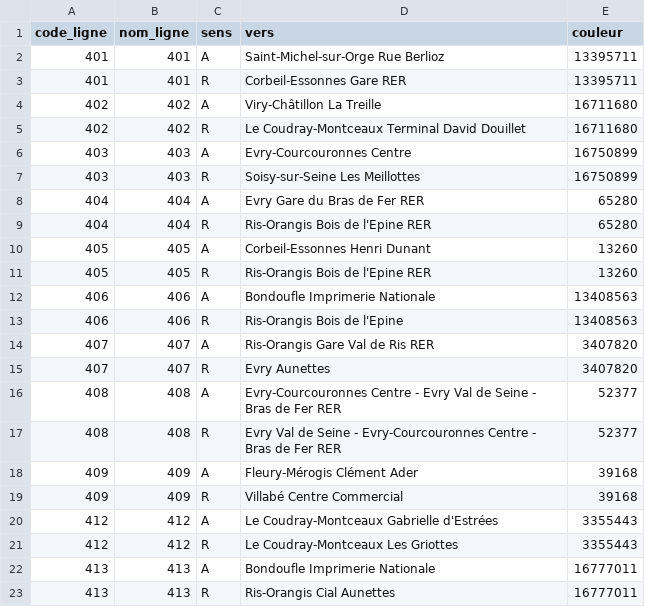
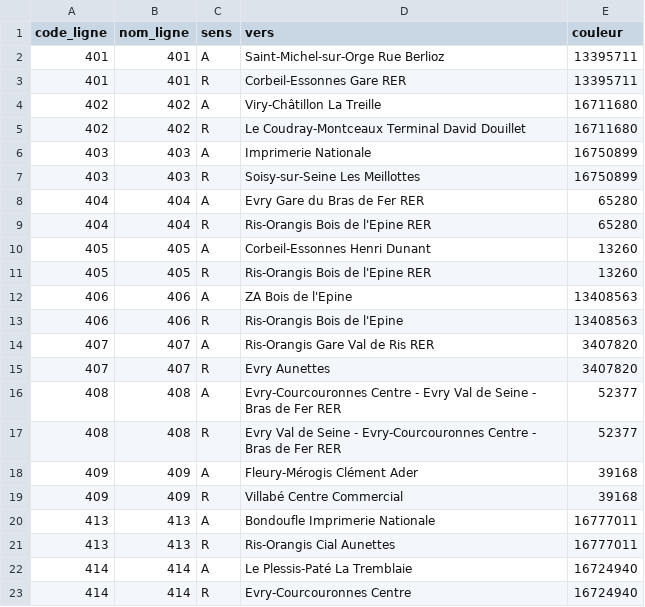
Before and after one commit to ArnaudWald/timeo-tice, a CSV file: timeo/data/codes_lignes.csv, drawn as a sheet; only a part is shown; the shorter side is filled out with more unchanged rows.

```diff
--- a/timeo/data/codes_lignes.csv
+++ b/timeo/data/codes_lignes.csv
@@ -5,3 +5,3 @@ code_ligne,nom_ligne,sens,vers,couleur
 402,402,R,Le Coudray-Montceaux Terminal David Douillet,16711680
-403,403,A,Evry-Courcouronnes Centre,16750899
+403,403,A,Imprimerie Nationale,16750899
 403,403,R,Soisy-sur-Seine Les Meillottes,16750899
@@ -11,3 +11,3 @@ code_ligne,nom_ligne,sens,vers,couleur
 405,405,R,Ris-Orangis Bois de l'Epine RER,13260
-406,406,A,Bondoufle Imprimerie Nationale,13408563
+406,406,A,ZA Bois de l'Epine,13408563
 406,406,R,Ris-Orangis Bois de l'Epine,13408563
@@ -19,4 +19,2 @@ code_ligne,nom_ligne,sens,vers,couleur
 409,409,R,Villabé Centre Commercial,39168
-412,412,A,Le Coudray-Montceaux Gabrielle d'Estrées,3355443
-412,412,R,Le Coudray-Montceaux Les Griottes,3355443
 413,413,A,Bondoufle Imprimerie Nationale,16777011
```
Also changed, not shown: 7 other files.
